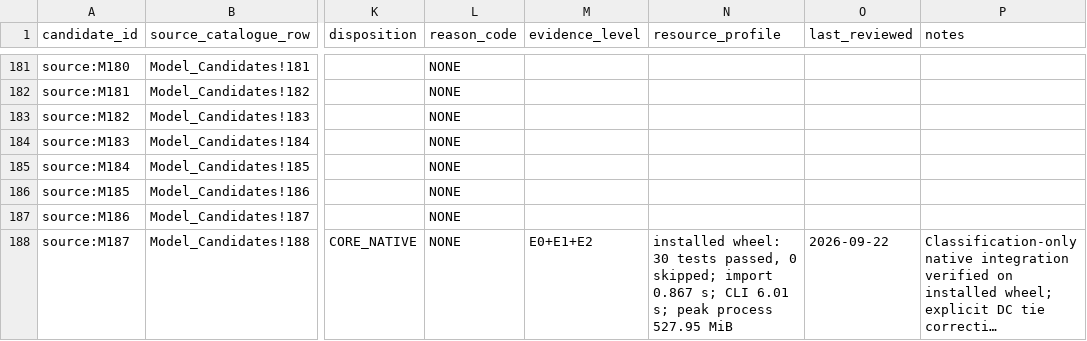
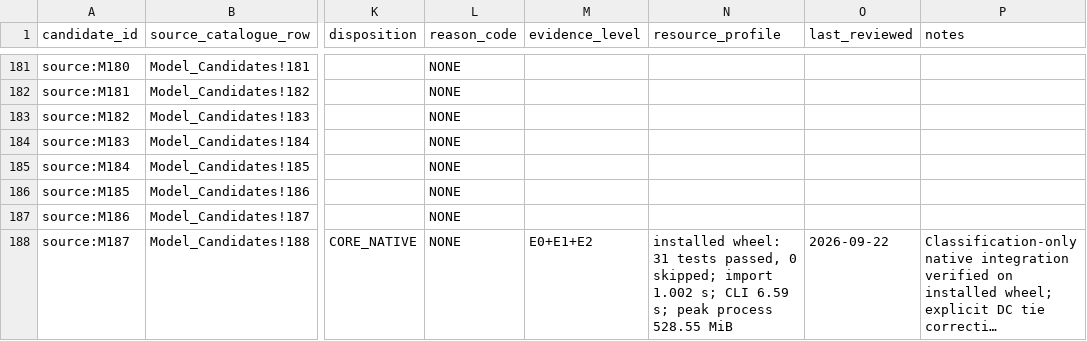
Before and after one commit to PHMbench/PHM-Vibench, a CSV file: docs/model_catalog/MODEL_CATALOGUE.csv, drawn as a sheet; only a part is shown, gaps mark what is left out; long unchanged cells end in …; the diff names each change by its address in the sheet, - before the commit and + after, or states it on an @@ line.

Commit message:
docs(model): correct final TimesNet evidence counts

```diff
--- a/docs/model_catalog/MODEL_CATALOGUE.csv
+++ b/docs/model_catalog/MODEL_CATALOGUE.csv
-N188 (resource_profile): installed wheel: 30 tests passed, 0 skipped; import 0.867 s; CLI 6.01 s; peak process 527.95 MiB
+N188 (resource_profile): installed wheel: 31 tests passed, 0 skipped; import 1.002 s; CLI 6.59 s; peak process 528.55 MiB
```
